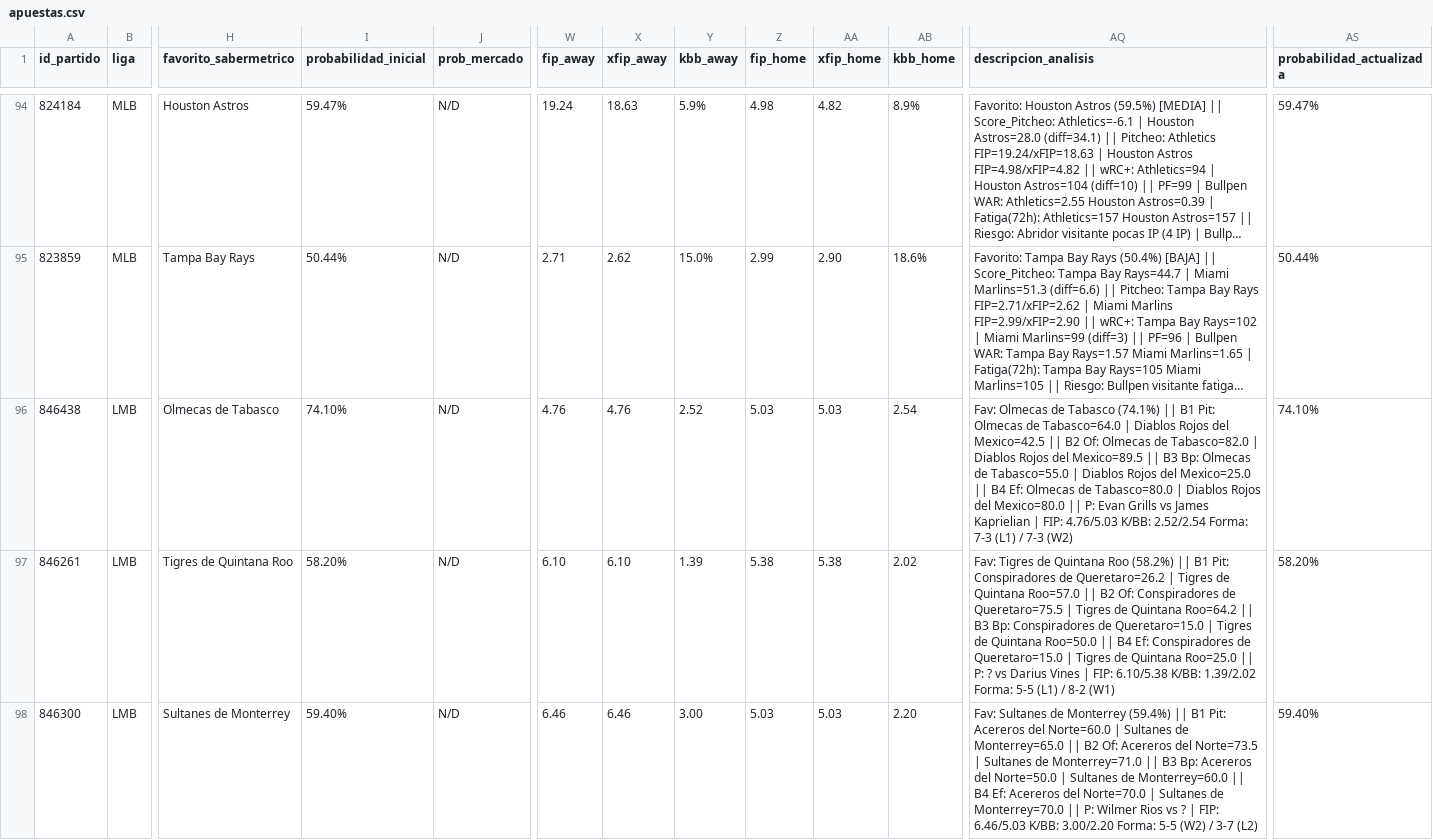
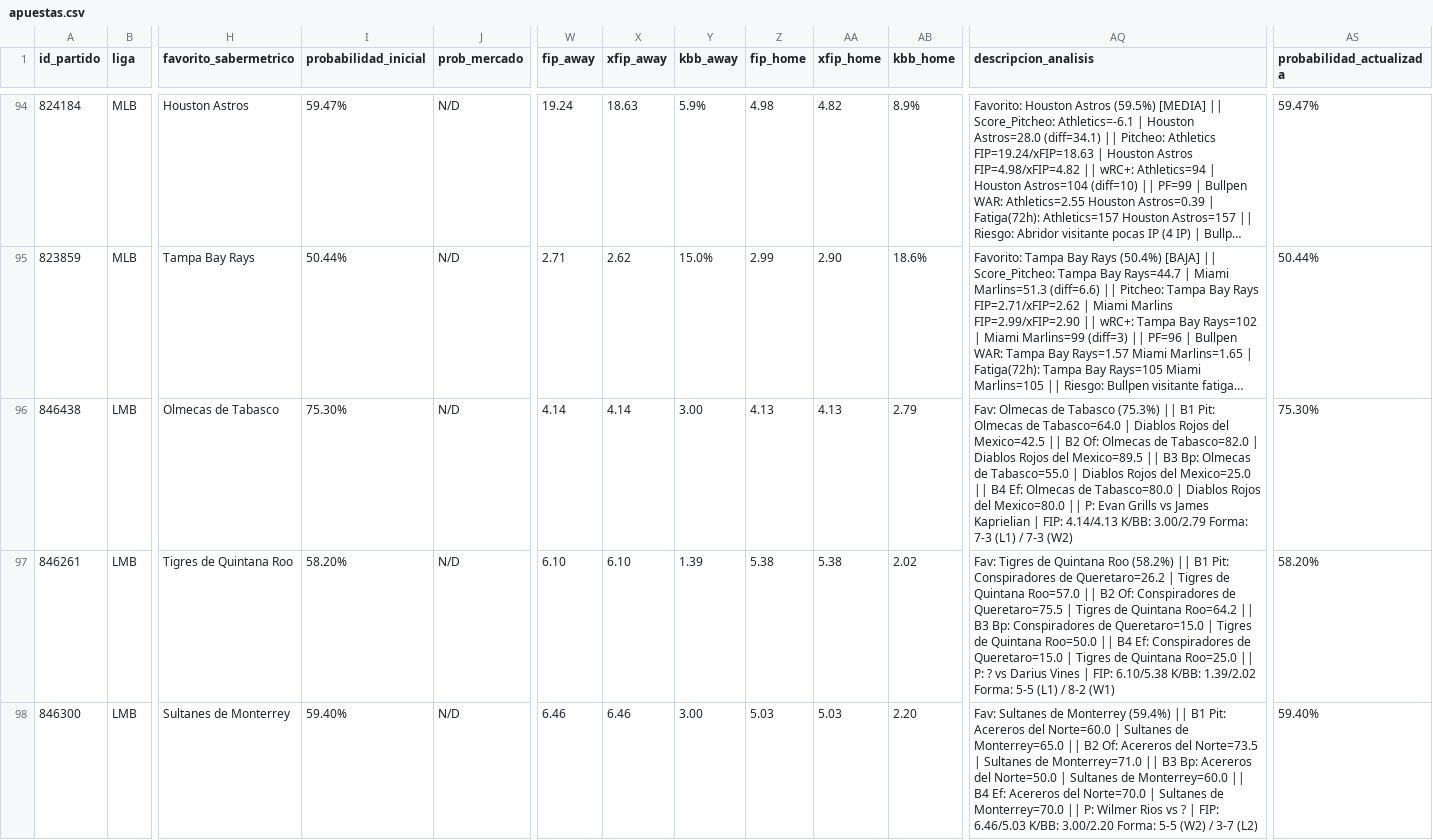
Before and after one commit to 05aptrading-jpg/ApuestasMLB, a CSV file: apuestas.csv, drawn as a sheet; only a part is shown, gaps mark what is left out; long unchanged cells end in …; the diff covers the shown part only; the diff names each change by its address in the sheet, - before the commit and + after, or states it on an @@ line.

Commit message:
Actualizar apuestas.csv

```diff
--- a/apuestas.csv
+++ b/apuestas.csv
-I96 (probabilidad_inicial): 74.10%
+I96 (probabilidad_inicial): 75.30%
-W96 (fip_away): 4.76
+W96 (fip_away): 4.14
-X96 (xfip_away): 4.76
+X96 (xfip_away): 4.14
-Y96 (kbb_away): 2.52
+Y96 (kbb_away): 3.00
-Z96 (fip_home): 5.03
+Z96 (fip_home): 4.13
-AA96 (xfip_home): 5.03
+AA96 (xfip_home): 4.13
-AB96 (kbb_home): 2.54
+AB96 (kbb_home): 2.79
-AQ96 (descripcion_analisis): …de Tabasco (74.1%) || B1 Pit: Olmecas de Tabasco=64.0 | Diablos Rojos del Mexico=42.5 || B2 Of: Olmecas de Tabasco=82.0 | Diablos Rojos del Mexico=89.5 || B3 Bp: Olmecas de Tabasco=55.0 | Diablos Rojos del Mexico=25.0 || B4 Ef: Olmecas de Tabasco=80.0 | Diablos Rojos del Mexico=80.0 || P: Evan Grills vs James Kaprielian | FIP: 4.76/5.03 K/BB: 2.52/2.54 Forma: 7-3…
+AQ96 (descripcion_analisis): …de Tabasco (75.3%) || B1 Pit: Olmecas de Tabasco=64.0 | Diablos Rojos del Mexico=42.5 || B2 Of: Olmecas de Tabasco=82.0 | Diablos Rojos del Mexico=89.5 || B3 Bp: Olmecas de Tabasco=55.0 | Diablos Rojos del Mexico=25.0 || B4 Ef: Olmecas de Tabasco=80.0 | Diablos Rojos del Mexico=80.0 || P: Evan Grills vs James Kaprielian | FIP: 4.14/4.13 K/BB: 3.00/2.79 Forma: 7-3…
-AS96 (probabilidad_actualizada): 74.10%
+AS96 (probabilidad_actualizada): 75.30%
```
Also changed, not shown: 6 edited cells elsewhere in this file.
